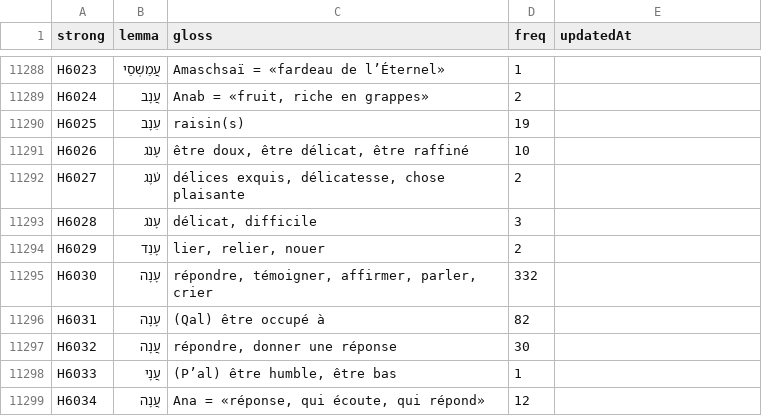
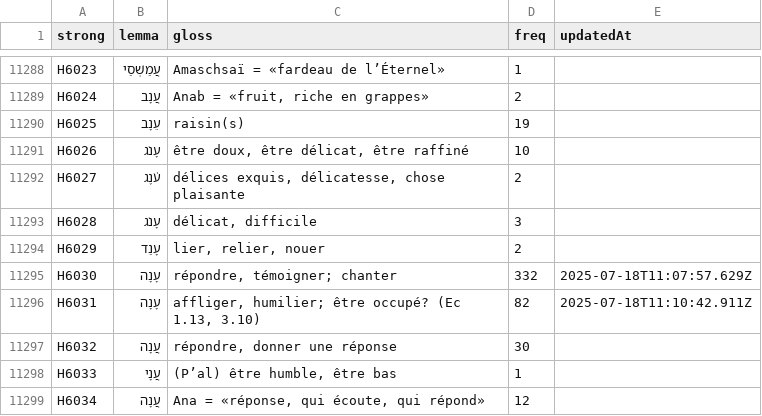
Before and after one commit to zdettwiler/lexique-du-lecteur-biblique, a CSV file: data/llb.csv, drawn as a sheet; only a part is shown, gaps mark what is left out.

```diff
--- a/data/llb.csv
+++ b/data/llb.csv
@@ -11297,4 +11297,4 @@ H6028,עָנֹג,"délicat, difficile",3,
 H6029,עָנַד,"lier, relier, nouer",2,
-H6030,עָנָה,"répondre, témoigner, affirmer, parler, crier",332,
-H6031,עָנָה,(Qal) être occupé à,82,
+H6030,עָנָה,"répondre, témoigner; chanter",332,2025-07-18T11:07:57.629Z
+H6031,עָנָה,"affliger, humilier; être occupé? (Ec 1.13, 3.10)",82,2025-07-18T11:10:42.911Z
 H6032,עֲנָה,"répondre, donner une réponse",30,
```
Also changed, not shown: data/pegonduff.csv.
